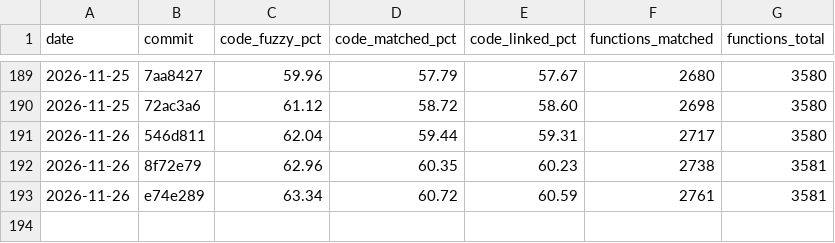
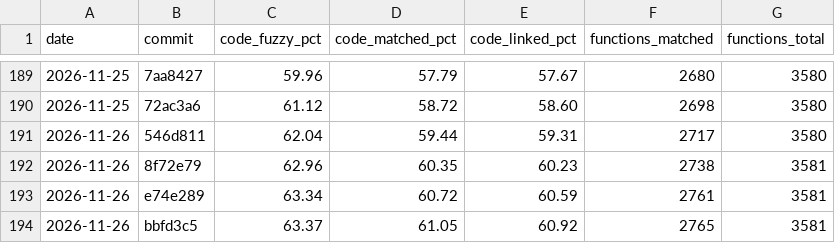
Before and after one commit to YggdrasziI/mhfu-decomp, a CSV file: progress/ULES01213/history.csv, drawn as a sheet; only a part is shown, gaps mark what is left out.

Commit message:
Progress: 2765 functions

```diff
--- a/progress/ULES01213/history.csv
+++ b/progress/ULES01213/history.csv
@@ -193 +193,2 @@ date,commit,code_fuzzy_pct,code_matched_pct,code_linked_pct,functions_matched,fu
 2026-11-26,e74e289,63.34,60.72,60.59,2761,3581
+2026-11-26,bbfd3c5,63.37,61.05,60.92,2765,3581
```
Also changed, not shown: 5 other files.
